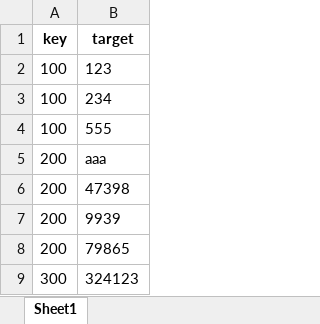
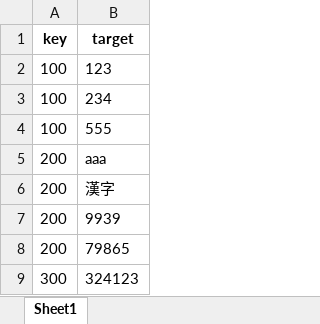
Before and after one commit to gmoriki/rm_delimiter, an Excel workbook: output/sample_output_data.xlsx, sheet Sheet1, drawn as a sheet; values as stored, in another font and other column widths than the file's, no borders; the diff names each change by its address in the sheet, - before the commit and + after, or states it on an @@ line.

```diff
--- a/output/sample_output_data.xlsx (sheet Sheet1)
+++ b/output/sample_output_data.xlsx (sheet Sheet1)
-B6 (target): 47398
+B6 (target): 漢字
```
Also changed, not shown: 2 other files.
